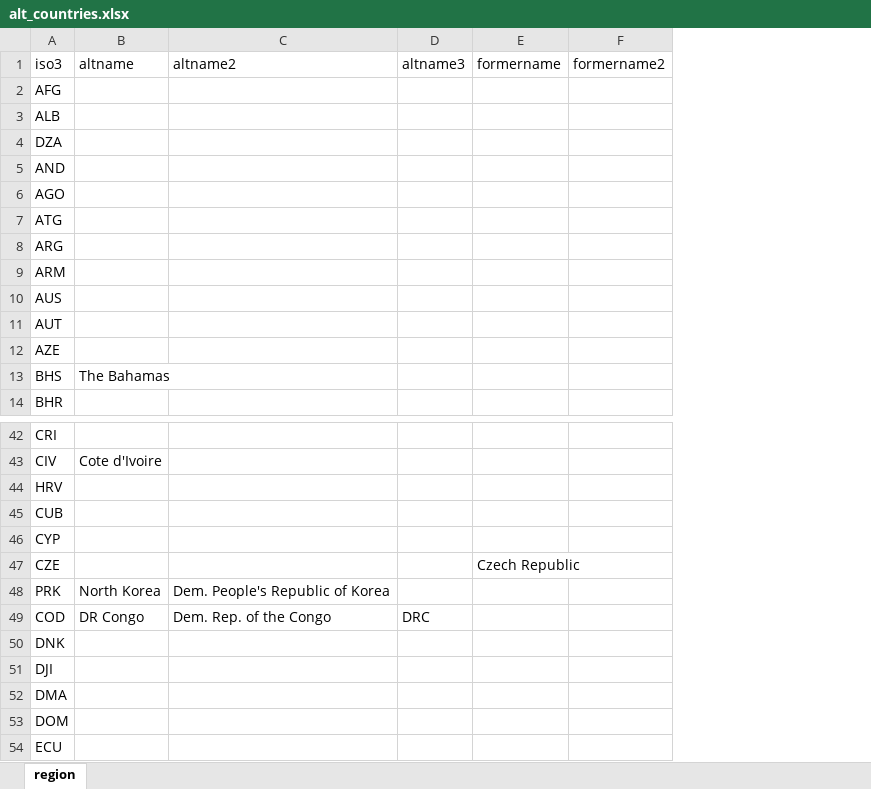
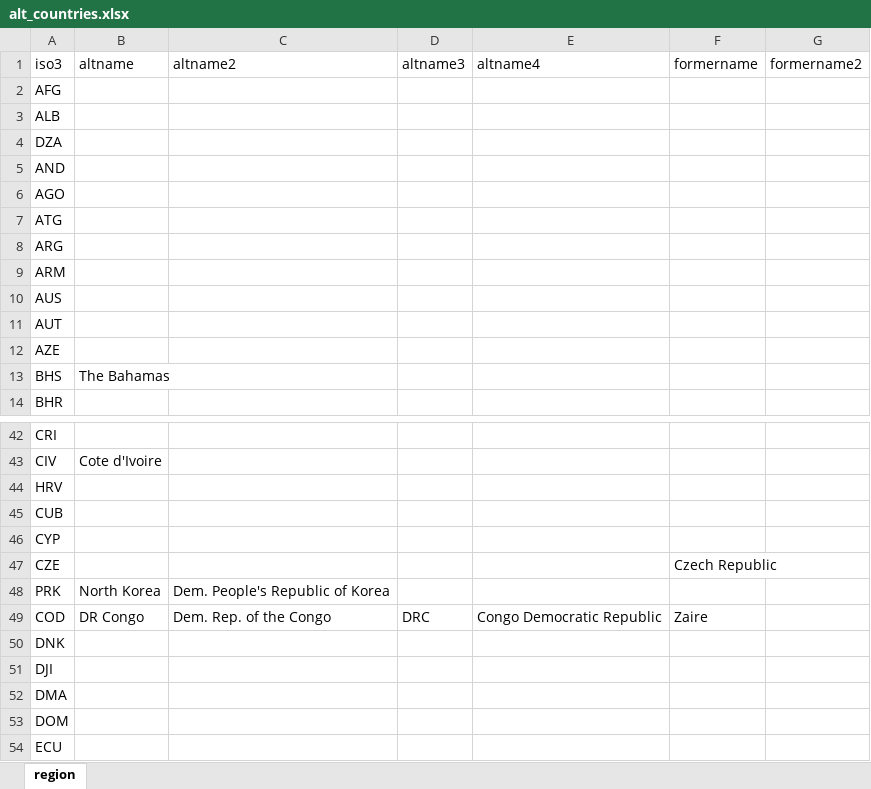
Before and after one commit to gpw13/whoville, an Excel workbook: data-raw/alt_countries.xlsx, sheet region, drawn as a sheet; only a part is shown, gaps mark what is left out; values as stored, in another font and other column widths than the file's, no borders; addresses are those after the commit; the diff names each change by its address in the sheet, - before the commit and + after, or states it on an @@ line.

Commit message:
Update data and README

```diff
--- a/data-raw/alt_countries.xlsx (sheet region)
+++ b/data-raw/alt_countries.xlsx (sheet region)
+column E (altname4), row 49: Congo Democratic Republic
-F49 (formername): (empty)
+F49 (formername): Zaire
```
Also changed, not shown: 3 other files.
